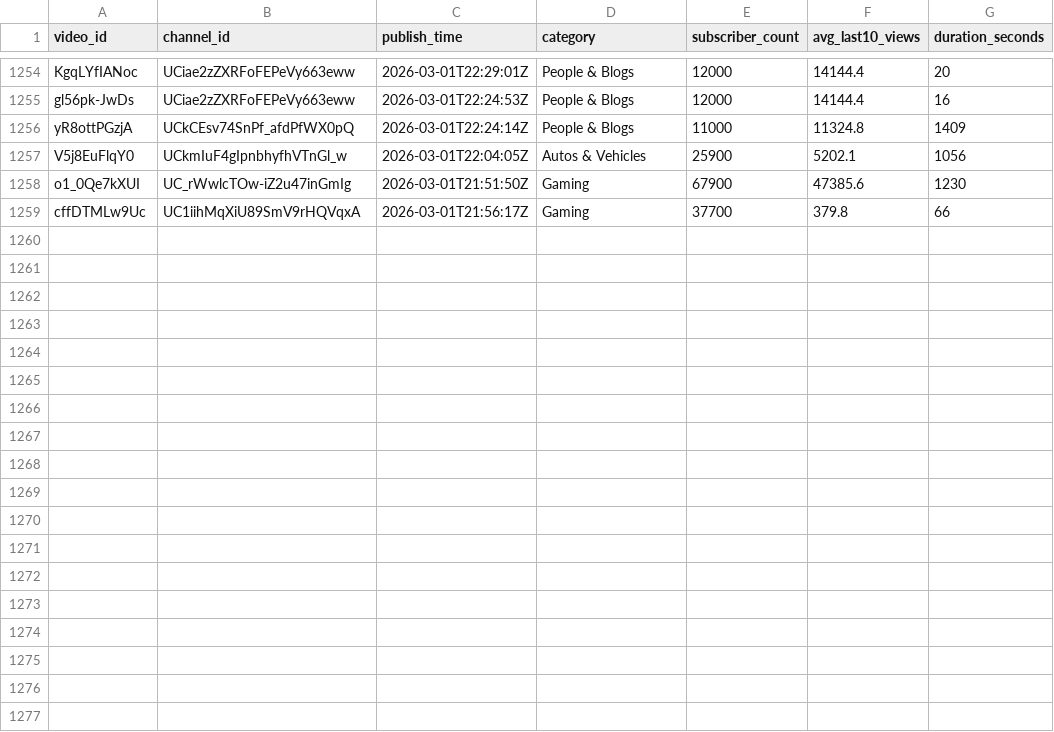
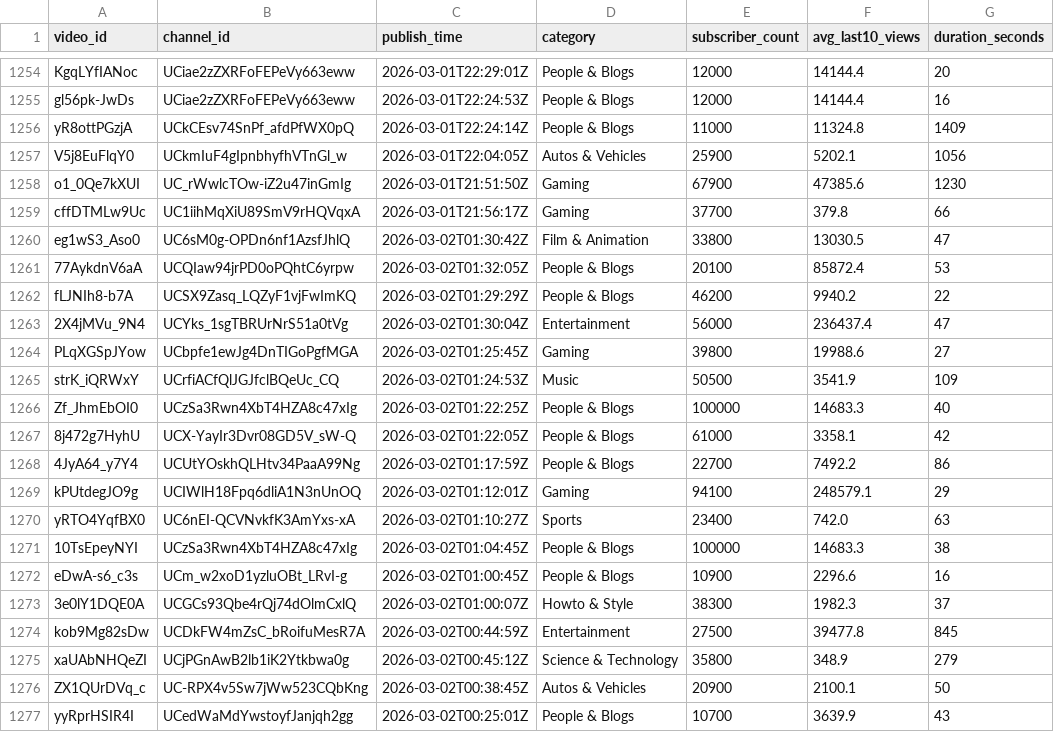
Before and after one commit to jaskiratkalra26/Youtube-Data-Extraction-Pipeline, a CSV file: static_data.csv, drawn as a sheet; only a part is shown, gaps mark what is left out.

```diff
--- a/static_data.csv
+++ b/static_data.csv
@@ -1259 +1259,19 @@ o1_0Qe7kXUI,UC_rWwlcTOw-iZ2u47inGmIg,2026-03-01T21:51:50Z,Gaming,67900,47385.6,1
 cffDTMLw9Uc,UC1iihMqXiU89SmV9rHQVqxA,2026-03-01T21:56:17Z,Gaming,37700,379.8,66
+eg1wS3_Aso0,UC6sM0g-OPDn6nf1AzsfJhlQ,2026-03-02T01:30:42Z,Film & Animation,33800,13030.5,47
+77AykdnV6aA,UCQIaw94jrPD0oPQhtC6yrpw,2026-03-02T01:32:05Z,People & Blogs,20100,85872.4,53
+fLJNIh8-b7A,UCSX9Zasq_LQZyF1vjFwImKQ,2026-03-02T01:29:29Z,People & Blogs,46200,9940.2,22
+2X4jMVu_9N4,UCYks_1sgTBRUrNrS51a0tVg,2026-03-02T01:30:04Z,Entertainment,56000,236437.4,47
+PLqXGSpJYow,UCbpfe1ewJg4DnTIGoPgfMGA,2026-03-02T01:25:45Z,Gaming,39800,19988.6,27
+strK_iQRWxY,UCrfiACfQlJGJfclBQeUc_CQ,2026-03-02T01:24:53Z,Music,50500,3541.9,109
+Zf_JhmEbOI0,UCzSa3Rwn4XbT4HZA8c47xIg,2026-03-02T01:22:25Z,People & Blogs,100000,14683.3,40
+8j472g7HyhU,UCX-YayIr3Dvr08GD5V_sW-Q,2026-03-02T01:22:05Z,People & Blogs,61000,3358.1,42
+4JyA64_y7Y4,UCUtYOskhQLHtv34PaaA99Ng,2026-03-02T01:17:59Z,People & Blogs,22700,7492.2,86
+kPUtdegJO9g,UCIWlH18Fpq6dliA1N3nUnOQ,2026-03-02T01:12:01Z,Gaming,94100,248579.1,29
+yRTO4YqfBX0,UC6nEI-QCVNvkfK3AmYxs-xA,2026-03-02T01:10:27Z,Sports,23400,742.0,63
+10TsEpeyNYI,UCzSa3Rwn4XbT4HZA8c47xIg,2026-03-02T01:04:45Z,People & Blogs,100000,14683.3,38
+eDwA-s6_c3s,UCm_w2xoD1yzluOBt_LRvI-g,2026-03-02T01:00:45Z,People & Blogs,10900,2296.6,16
+3e0lY1DQE0A,UCGCs93Qbe4rQj74dOlmCxlQ,2026-03-02T01:00:07Z,Howto & Style,38300,1982.3,37
+kob9Mg82sDw,UCDkFW4mZsC_bRoifuMesR7A,2026-03-02T00:44:59Z,Entertainment,27500,39477.8,845
+xaUAbNHQeZI,UCjPGnAwB2lb1iK2Ytkbwa0g,2026-03-02T00:45:12Z,Science & Technology,35800,348.9,279
+ZX1QUrDVq_c,UC-RPX4v5Sw7jWw523CQbKng,2026-03-02T00:38:45Z,Autos & Vehicles,20900,2100.1,50
+yyRprHSIR4I,UCedWaMdYwstoyfJanjqh2gg,2026-03-02T00:25:01Z,People & Blogs,10700,3639.9,43
```
Also changed, not shown: hour1_data.csv, 1 other file.
